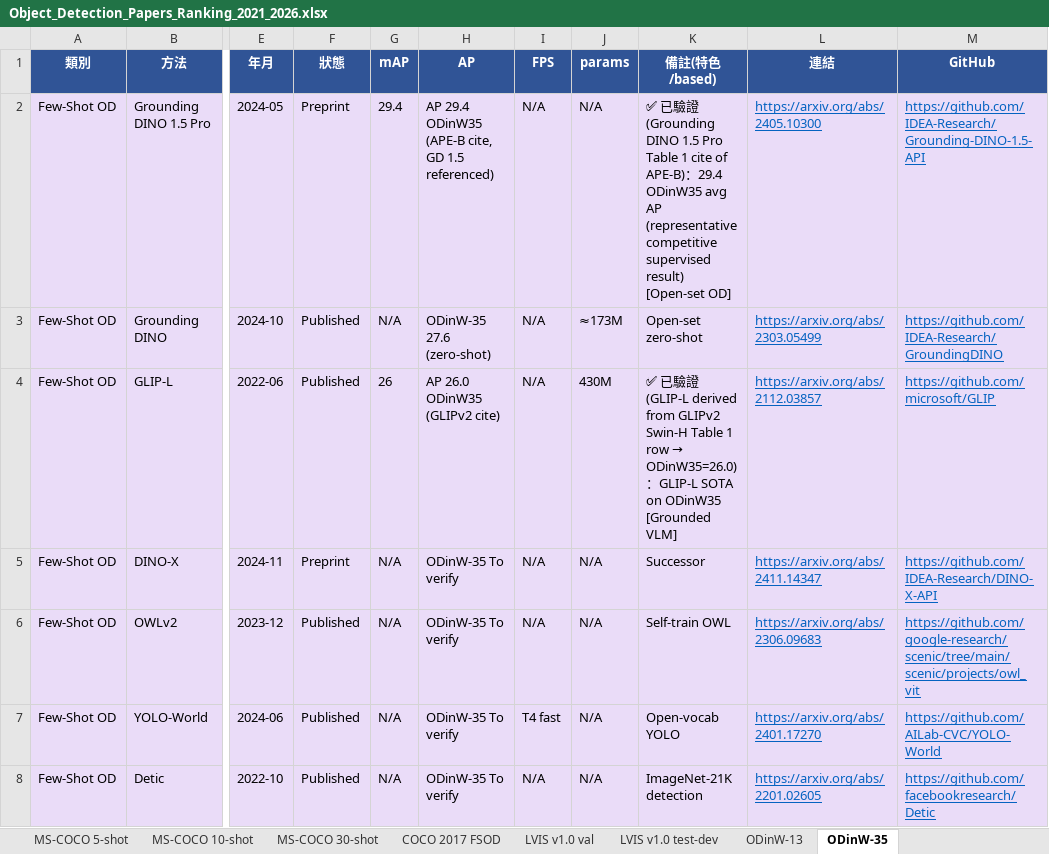
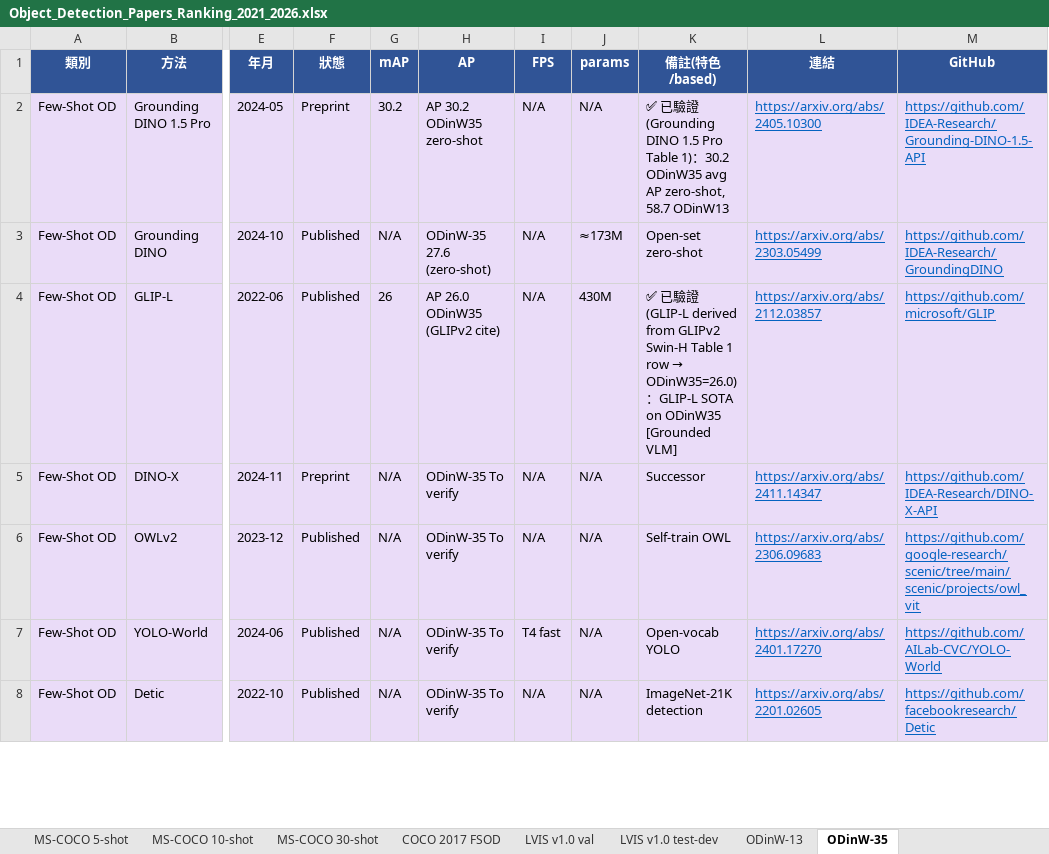
Before and after one commit to 112378074/NTUT-IVI-Lab--SOTA-Literature-Viewer, an Excel workbook: Object_Detection_Papers_Ranking_2021_2026.xlsx, sheet ODinW-35, drawn as a sheet; only a part is shown, gaps mark what is left out; values as stored, in another font and other column widths than the file's, no borders; the diff names each change by its address in the sheet, - before the commit and + after, or states it on an @@ line.

```diff
--- a/Object_Detection_Papers_Ranking_2021_2026.xlsx (sheet ODinW-35)
+++ b/Object_Detection_Papers_Ranking_2021_2026.xlsx (sheet ODinW-35)
-G2 (mAP): 29.4
+G2 (mAP): 30.2
-H2 (AP): AP 29.4 ODinW35 (APE-B cite, GD 1.5 referenced)
+H2 (AP): AP 30.2 ODinW35 zero-shot
-K2 (備註(特色/based)): …Pro Table 1 cite of APE-B)：29.4 ODinW35 avg AP (representative competitive supervised result) [Open-set OD]
+K2 (備註(特色/based)): …Pro Table 1)：30.2 ODinW35 avg AP zero-shot, 58.7 ODinW13
```
Also changed, not shown: sheet CrowdHuman, 2 other files.
